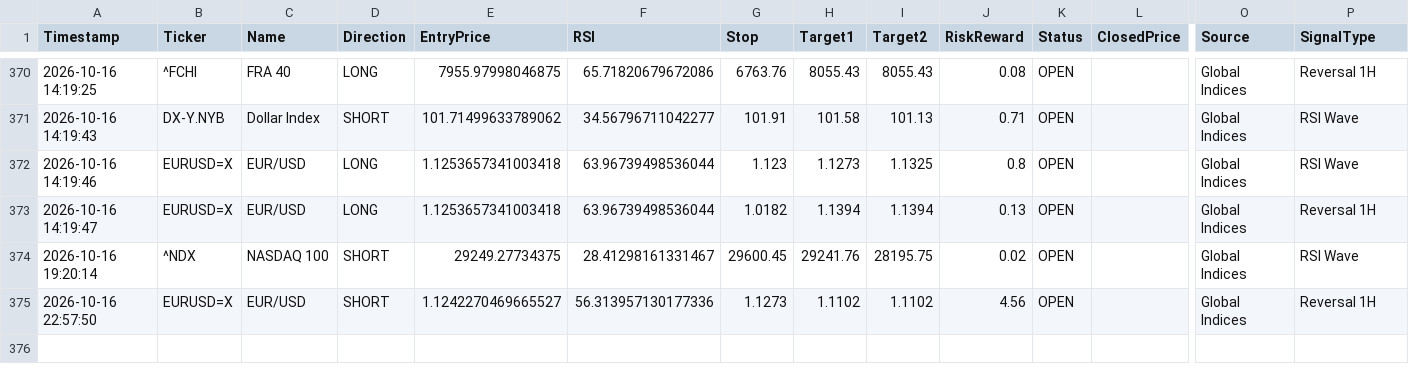
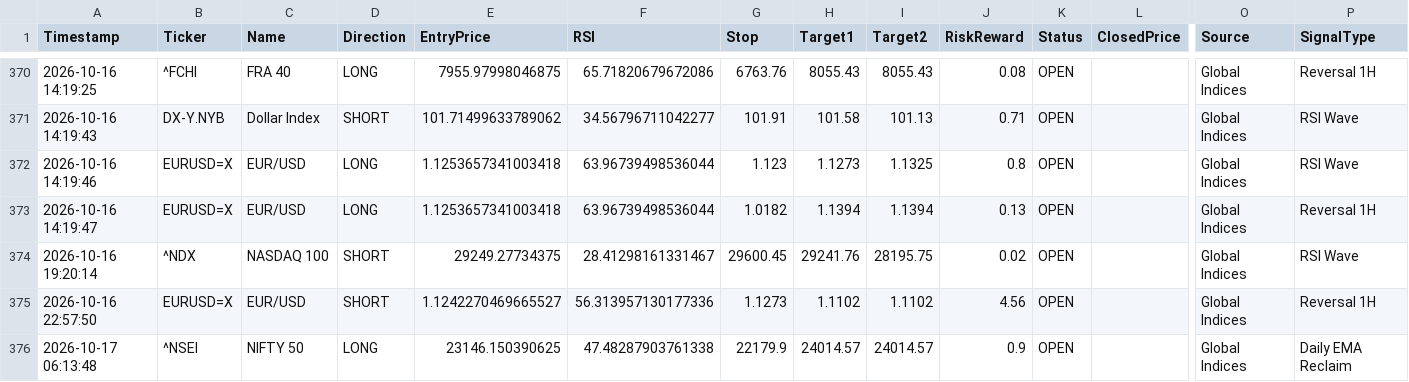
Before and after one commit to pkgfinance2022/MarketPulse, a CSV file: database/gh_alert_log.csv, drawn as a sheet; only a part is shown, gaps mark what is left out; rows hold the shown columns only; the diff names each change by its address in the sheet, - before the commit and + after, or states it on an @@ line.

```diff
--- a/database/gh_alert_log.csv
+++ b/database/gh_alert_log.csv
+row 376: 2026-10-17 06:13:48 | ^NSEI | NIFTY 50 | LONG | 23146.150390625 | 47.48287903761338 | 22179.9 | 24014.57 | 24014.57 | 0.9 | OPEN |  | Global Indices | Daily EMA Reclaim
```
Also changed, not shown: 1 other file.
